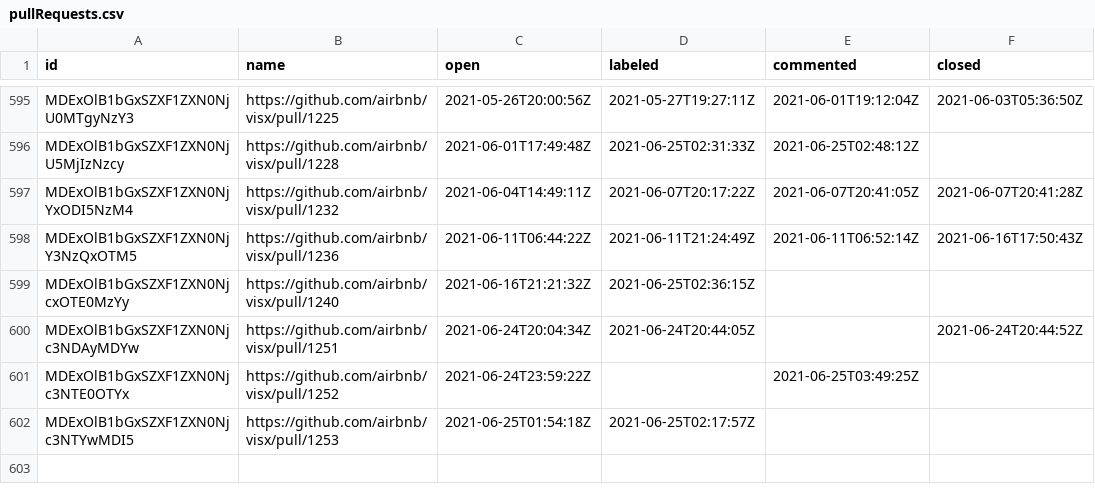
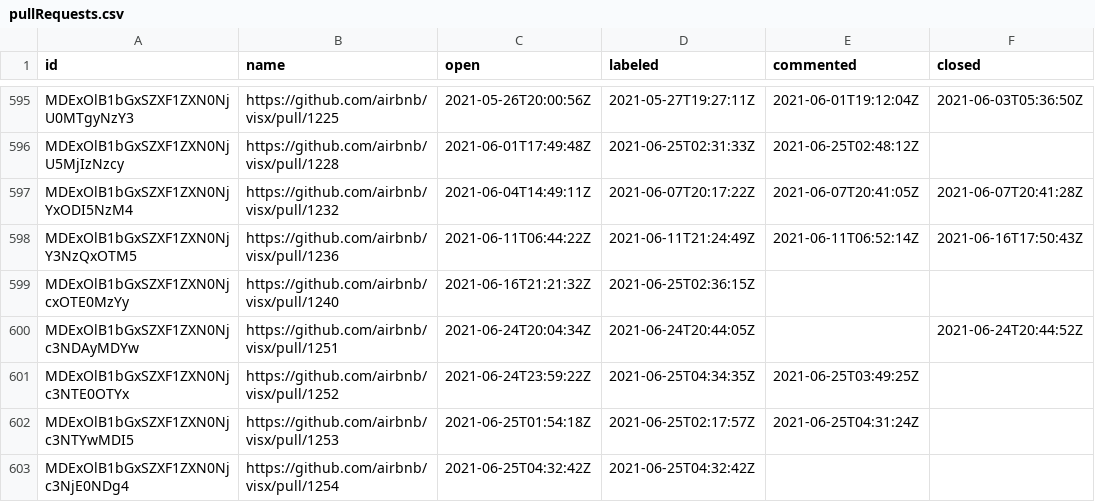
Before and after one commit to oselvar/oselvar-github-metrics, a CSV file: data/airbnb/visx/pullRequests.csv, drawn as a sheet; only a part is shown, gaps mark what is left out.

```diff
--- a/data/airbnb/visx/pullRequests.csv
+++ b/data/airbnb/visx/pullRequests.csv
@@ -600,3 +600,4 @@ MDExOlB1bGxSZXF1ZXN0NjcxOTE0MzYy,https://github.com/airbnb/visx/pull/1240,2021-0
 MDExOlB1bGxSZXF1ZXN0Njc3NDAyMDYw,https://github.com/airbnb/visx/pull/1251,2021-06-24T20:04:34Z,2021-06-24T20:44:05Z,,2021-06-24T20:44:52Z
-MDExOlB1bGxSZXF1ZXN0Njc3NTE0OTYx,https://github.com/airbnb/visx/pull/1252,2021-06-24T23:59:22Z,,2021-06-25T03:49:25Z,
-MDExOlB1bGxSZXF1ZXN0Njc3NTYwMDI5,https://github.com/airbnb/visx/pull/1253,2021-06-25T01:54:18Z,2021-06-25T02:17:57Z,,
+MDExOlB1bGxSZXF1ZXN0Njc3NTE0OTYx,https://github.com/airbnb/visx/pull/1252,2021-06-24T23:59:22Z,2021-06-25T04:34:35Z,2021-06-25T03:49:25Z,
+MDExOlB1bGxSZXF1ZXN0Njc3NTYwMDI5,https://github.com/airbnb/visx/pull/1253,2021-06-25T01:54:18Z,2021-06-25T02:17:57Z,2021-06-25T04:31:24Z,
+MDExOlB1bGxSZXF1ZXN0Njc3NjE0NDg4,https://github.com/airbnb/visx/pull/1254,2021-06-25T04:32:42Z,2021-06-25T04:32:42Z,,
```
Also changed, not shown: 2 other files.
